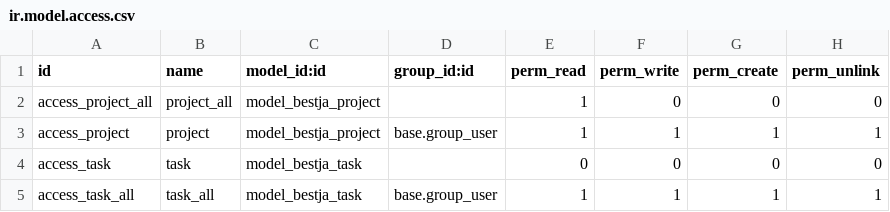
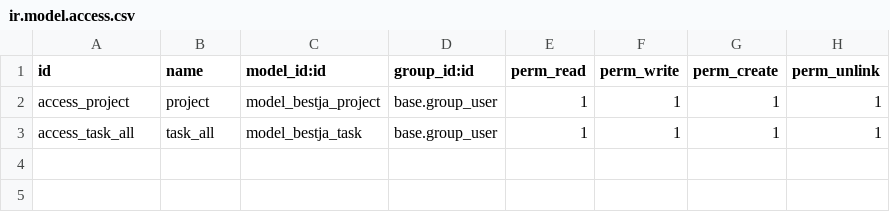
Before and after one commit to EE/bestja, a CSV file: addons/bestja_project/security/ir.model.access.csv, drawn as a sheet; the diff names each change by its address in the sheet, - before the commit and + after, or states it on an @@ line.

```diff
--- a/addons/bestja_project/security/ir.model.access.csv
+++ b/addons/bestja_project/security/ir.model.access.csv
-row 2: access_project_all | project_all | model_bestja_project |  | 1 | 0 | 0 | 0
-row 4: access_task | task | model_bestja_task |  | 0 | 0 | 0 | 0
```
Also changed, not shown: addons/bestja_offers/security/ir.model.access.csv, 16 other files.
